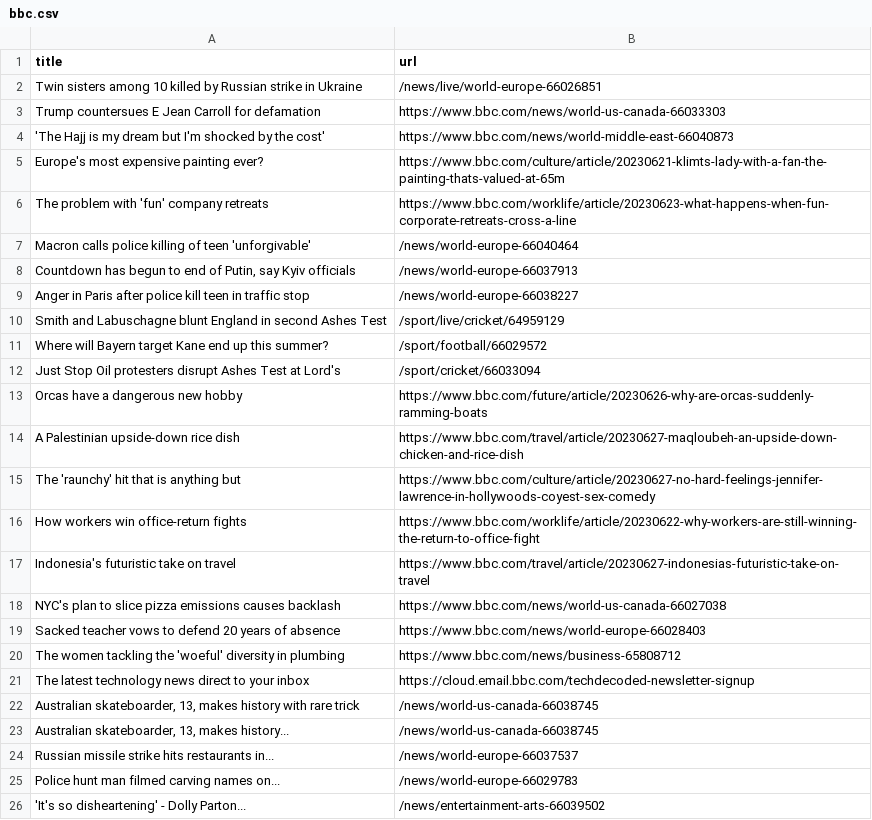
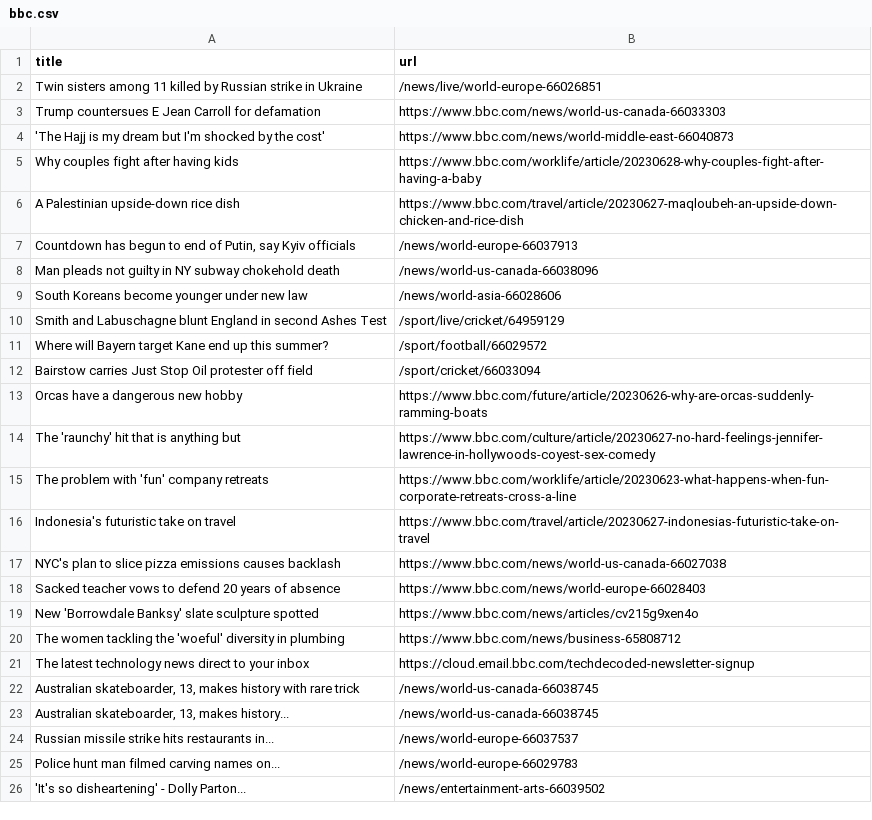
Before and after one commit to torythetortle/automatic-scraper-bbc, a CSV file: bbc.csv, drawn as a sheet; only a part is shown.

```diff
--- a/bbc.csv
+++ b/bbc.csv
@@ -1,17 +1,16 @@
 title,url
-Twin sisters among 10 killed by Russian strike in Ukraine,/news/live/world-europe-66026851
+Twin sisters among 11 killed by Russian strike in Ukraine,/news/live/world-europe-66026851
 Trump countersues E Jean Carroll for defamation,https://www.bbc.com/news/world-us-canada-66033303
 'The Hajj is my dream but I'm shocked by the cost',https://www.bbc.com/news/world-middle-east-66040873
-Europe's most expensive painting ever?,https://www.bbc.com/culture/article/20230621-klimts-lady-with-a-fan-the-painting-thats-valued-at-65m
-The problem with 'fun' company retreats,https://www.bbc.com/worklife/article/20230623-what-happens-when-fun-corporate-retreats-cross-a-line
-Macron calls police killing of teen 'unforgivable',/news/world-europe-66040464
+Why couples fight after having kids,https://www.bbc.com/worklife/article/20230628-why-couples-fight-after-having-a-baby
+A Palestinian upside-down rice dish,https://www.bbc.com/travel/article/20230627-maqloubeh-an-upside-down-chicken-and-rice-dish
 "Countdown has begun to end of Putin, say Kyiv officials",/news/world-europe-66037913
-Anger in Paris after police kill teen in traffic stop,/news/world-europe-66038227
+Man pleads not guilty in NY subway chokehold death,/news/world-us-canada-66038096
+South Koreans become younger under new law,/news/world-asia-66028606
 Smith and Labuschagne blunt England in second Ashes Test,/sport/live/cricket/64959129
 Where will Bayern target Kane end up this summer?,/sport/football/66029572
-Just Stop Oil protesters disrupt Ashes Test at Lord's,/sport/cricket/66033094
+Bairstow carries Just Stop Oil protester off field,/sport/cricket/66033094
 Orcas have a dangerous new hobby,https://www.bbc.com/future/article/20230626-why-are-orcas-suddenly-ramming-boats
-A Palestinian upside-down rice dish,https://www.bbc.com/travel/article/20230627-maqloubeh-an-upside-down-chicken-and-rice-dish
 The 'raunchy' hit that is anything but,https://www.bbc.com/culture/article/20230627-no-hard-feelings-jennifer-lawrence-in-hollywoods-coyest-sex-comedy
-How workers win office-return fights,https://www.bbc.com/worklife/article/20230622-why-workers-are-still-winning-the-return-to-office-fight
+The problem with 'fun' company retreats,https://www.bbc.com/worklife/article/20230623-what-happens-when-fun-corporate-retreats-cross-a-line
 Indonesia's futuristic take on travel,https://www.bbc.com/travel/article/20230627-indonesias-futuristic-take-on-travel
@@ -19,2 +18,3 @@ NYC's plan to slice pizza emissions causes backlash,https://www.bbc.com/news/wor
 Sacked teacher vows to defend 20 years of absence,https://www.bbc.com/news/world-europe-66028403
+New 'Borrowdale Banksy' slate sculpture spotted,https://www.bbc.com/news/articles/cv215g9xen4o
 The women tackling the 'woeful' diversity in plumbing,https://www.bbc.com/news/business-65808712
```
